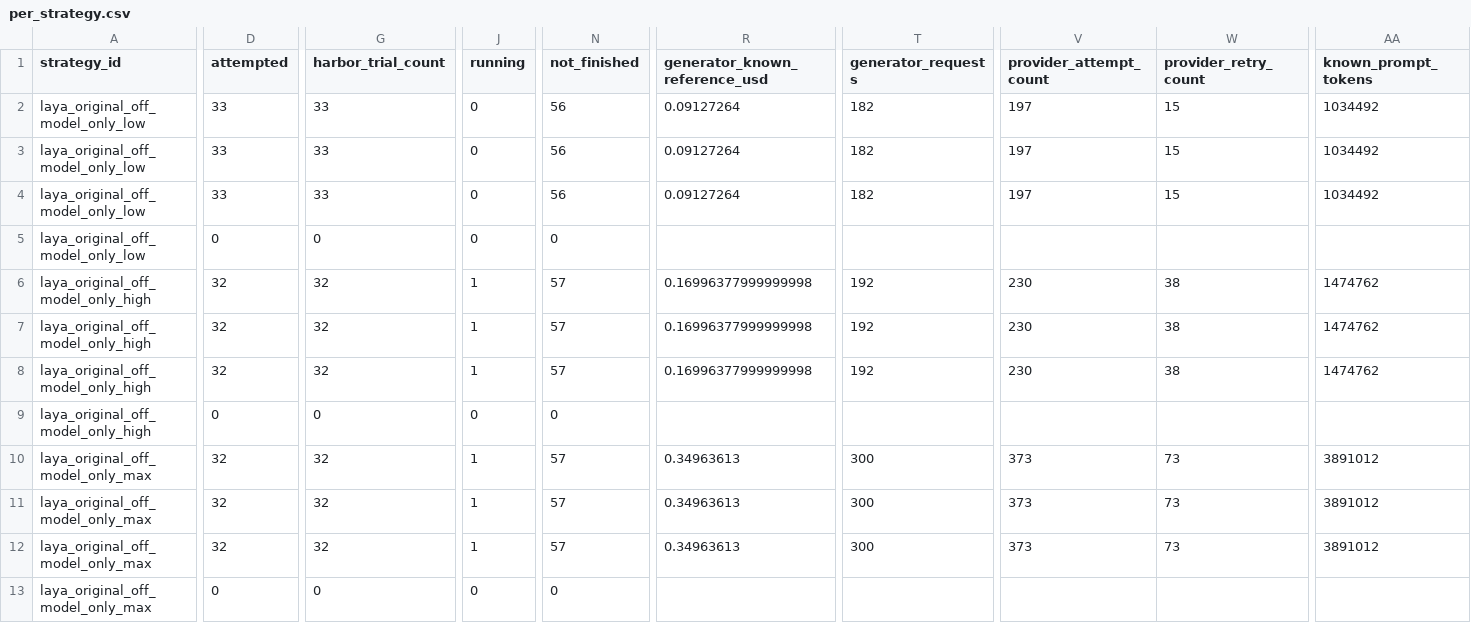
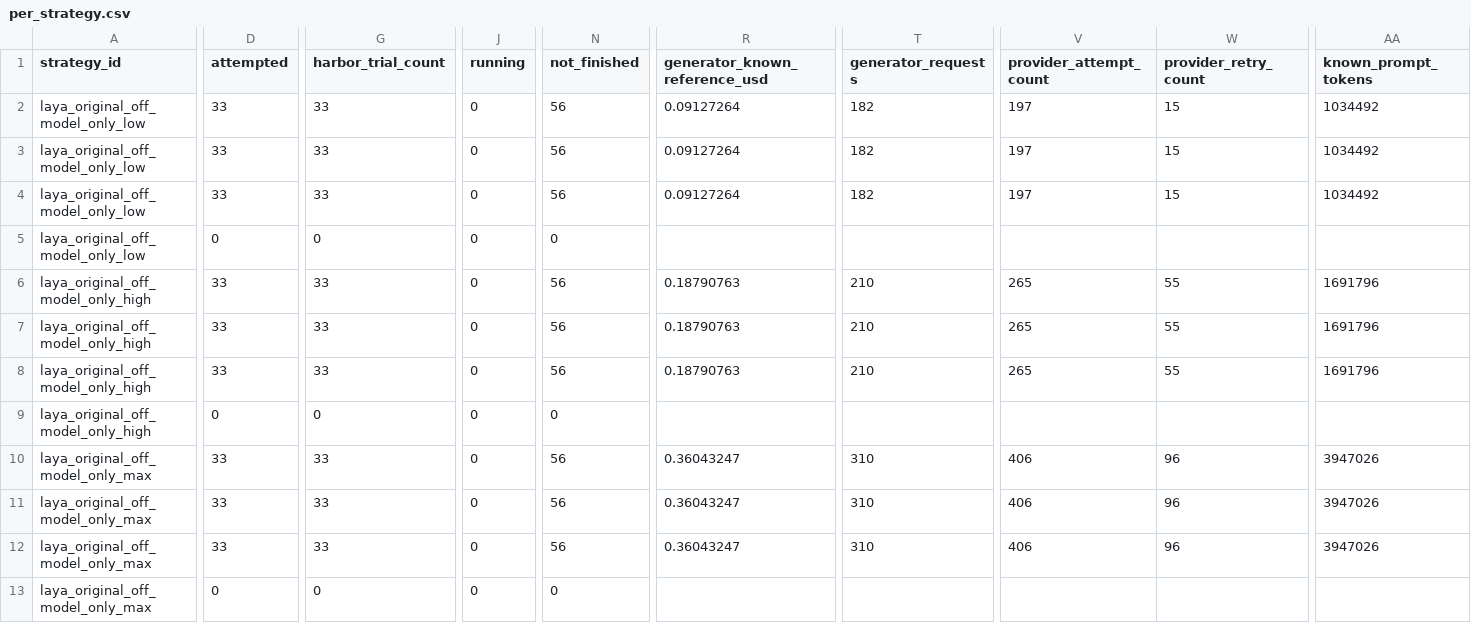
Before and after one commit to sxyq/modelrouter, a CSV file: our-project/results/benchmark/rq1/terminal-bench-2.0/20261112-v9-model-only/metrics/per_strategy.csv, drawn as a sheet; only a part is shown, gaps mark what is left out; the diff covers the shown part only; the diff names each change by its address in the sheet, - before the commit and + after, or states it on an @@ line.

```diff
--- a/our-project/results/benchmark/rq1/terminal-bench-2.0/20261112-v9-model-only/metrics/per_strategy.csv
+++ b/our-project/results/benchmark/rq1/terminal-bench-2.0/20261112-v9-model-only/metrics/per_strategy.csv
-D6:D8 (attempted): 32
+D6:D8 (attempted): 33
-G6:G8 (harbor_trial_count): 32
+G6:G8 (harbor_trial_count): 33
-J6:J8 (running): 1
+J6:J8 (running): 0
-N6:N8 (not_finished): 57
+N6:N8 (not_finished): 56
-R6:R8 (generator_known_reference_usd): 0.16996377999999998
+R6:R8 (generator_known_reference_usd): 0.18790763
-T6:T8 (generator_requests): 192
+T6:T8 (generator_requests): 210
-V6:V8 (provider_attempt_count): 230
+V6:V8 (provider_attempt_count): 265
-W6:W8 (provider_retry_count): 38
+W6:W8 (provider_retry_count): 55
-AA6:AA8 (known_prompt_tokens): 1474762
+AA6:AA8 (known_prompt_tokens): 1691796
-D10:D12 (attempted): 32
+D10:D12 (attempted): 33
-G10:G12 (harbor_trial_count): 32
+G10:G12 (harbor_trial_count): 33
-J10:J12 (running): 1
+J10:J12 (running): 0
-N10:N12 (not_finished): 57
+N10:N12 (not_finished): 56
-R10:R12 (generator_known_reference_usd): 0.34963613
+R10:R12 (generator_known_reference_usd): 0.36043247
-T10:T12 (generator_requests): 300
+T10:T12 (generator_requests): 310
-V10:V12 (provider_attempt_count): 373
+V10:V12 (provider_attempt_count): 406
-W10:W12 (provider_retry_count): 73
+W10:W12 (provider_retry_count): 96
-AA10:AA12 (known_prompt_tokens): 3891012
+AA10:AA12 (known_prompt_tokens): 3947026
```
Also changed, not shown: 120 edited cells elsewhere in this file, our-project/results/benchmark/rq1/terminal-bench-2.0/20261112-v9-model-only/metrics/cost_breakdown.csv, our-project/results/benchmark/rq1/terminal-bench-2.0/20261112-v9-model-only/metrics/per_task.csv, 13 other files.
